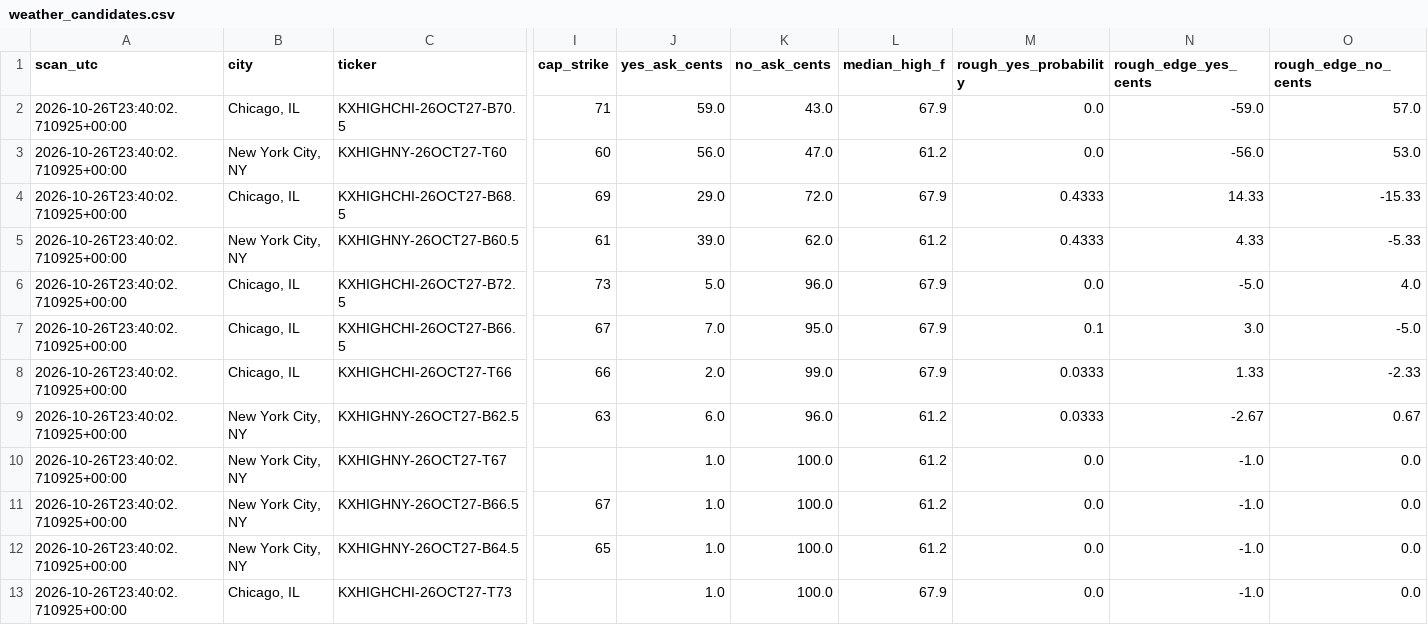
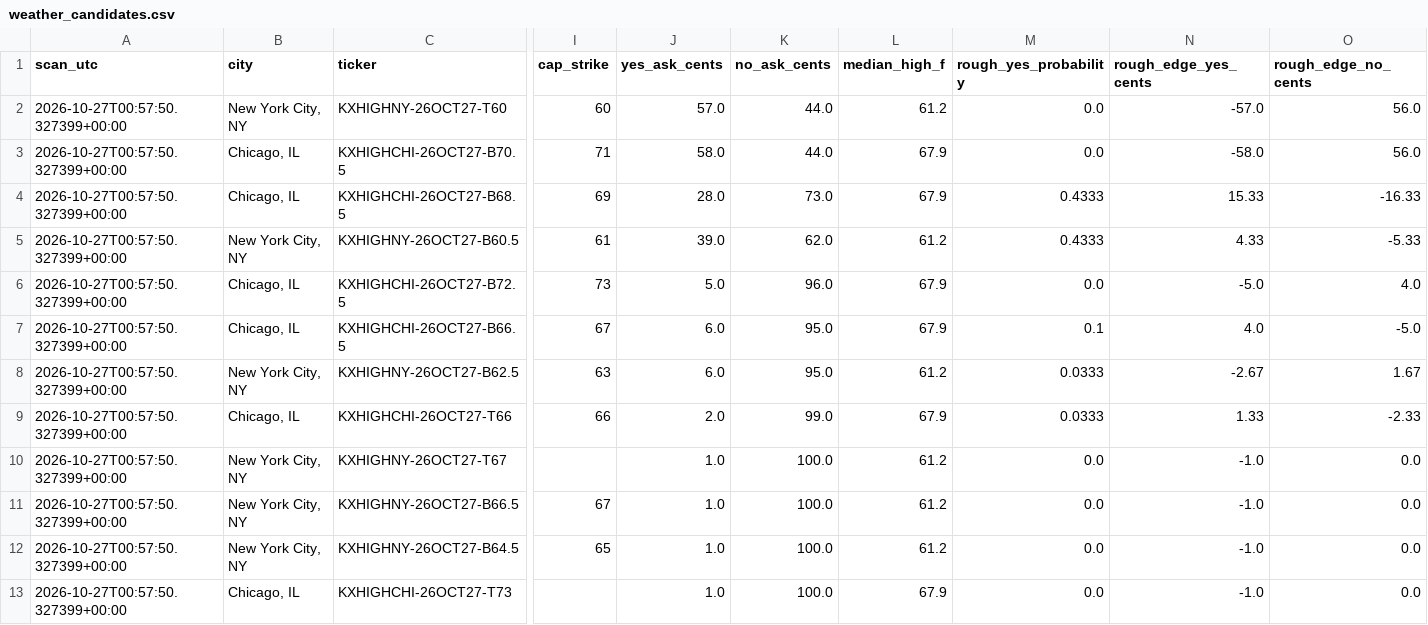
Before and after one commit to hpsyntheticoilsusa-gif/kalshi-ai-paper-trader, a CSV file: data/weather_candidates.csv, drawn as a sheet; only a part is shown, gaps mark what is left out; removed rows and columns are numbered as before the commit, all else as after; rows hold the shown columns only; the diff names each change by its address in the sheet, - before the commit and + after, or states it on an @@ line.

```diff
--- a/data/weather_candidates.csv
+++ b/data/weather_candidates.csv
+row 2: 2026-10-27T00:57:50.327399+00:00 | New York City, NY | KXHIGHNY-26OCT27-T60 | 60 | 57.0 | 44.0 | 61.2 | 0.0 | -57.0 | 56.0
-A3 (scan_utc): 2026-10-26T23:40:02.710925+00:00
+A3 (scan_utc): 2026-10-27T00:57:50.327399+00:00
-J3 (yes_ask_cents): 59.0
+J3 (yes_ask_cents): 58.0
-K3 (no_ask_cents): 43.0
+K3 (no_ask_cents): 44.0
-N3 (rough_edge_yes_cents): -59.0
+N3 (rough_edge_yes_cents): -58.0
-O3 (rough_edge_no_cents): 57.0
+O3 (rough_edge_no_cents): 56.0
-row 3: 2026-10-26T23:40:02.710925+00:00 | New York City, NY | KXHIGHNY-26OCT27-T60 | 60 | 56.0 | 47.0 | 61.2 | 0.0 | -56.0 | 53.0
-A4:A7 (scan_utc): 2026-10-26T23:40:02.710925+00:00
+A4:A7 (scan_utc): 2026-10-27T00:57:50.327399+00:00
-J4 (yes_ask_cents): 29.0
+J4 (yes_ask_cents): 28.0
-K4 (no_ask_cents): 72.0
+K4 (no_ask_cents): 73.0
-N4 (rough_edge_yes_cents): 14.33
+N4 (rough_edge_yes_cents): 15.33
-O4 (rough_edge_no_cents): -15.33
+O4 (rough_edge_no_cents): -16.33
-J7 (yes_ask_cents): 7.0
+J7 (yes_ask_cents): 6.0
-N7 (rough_edge_yes_cents): 3.0
+N7 (rough_edge_yes_cents): 4.0
+row 8: 2026-10-27T00:57:50.327399+00:00 | New York City, NY | KXHIGHNY-26OCT27-B62.5 | 63 | 6.0 | 95.0 | 61.2 | 0.0333 | -2.67 | 1.67
-A9 (scan_utc): 2026-10-26T23:40:02.710925+00:00
+A9 (scan_utc): 2026-10-27T00:57:50.327399+00:00
-row 9: 2026-10-26T23:40:02.710925+00:00 | New York City, NY | KXHIGHNY-26OCT27-B62.5 | 63 | 6.0 | 96.0 | 61.2 | 0.0333 | -2.67 | 0.67
-A10:A13 (scan_utc): 2026-10-26T23:40:02.710925+00:00
+A10:A13 (scan_utc): 2026-10-27T00:57:50.327399+00:00
```
Also changed, not shown: data/weather_history.csv, data/weather_outcomes.csv, 17 other files.
